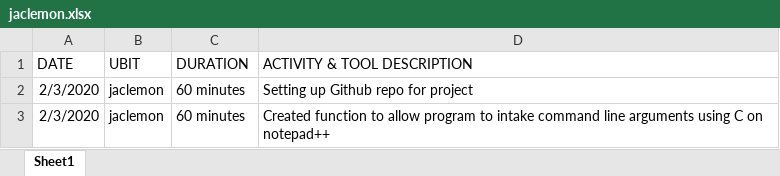
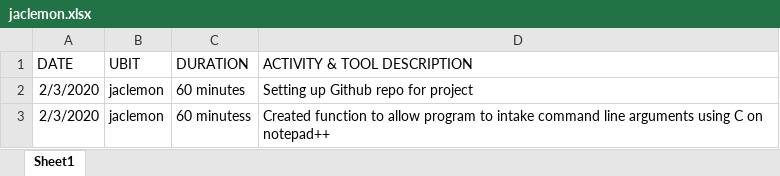
Before and after one commit to Bshiggs/306PRE_project, an Excel workbook: jaclemon.xlsx, sheet Sheet1, drawn as a sheet; values as stored, in another font and other column widths than the file's, no borders; the diff names each change by its address in the sheet, - before the commit and + after, or states it on an @@ line.

Commit message:
Added entry

```diff
--- a/jaclemon.xlsx (sheet Sheet1)
+++ b/jaclemon.xlsx (sheet Sheet1)
-C3 (DURATION): 60 minutes
+C3 (DURATION): 60 minutess
```
